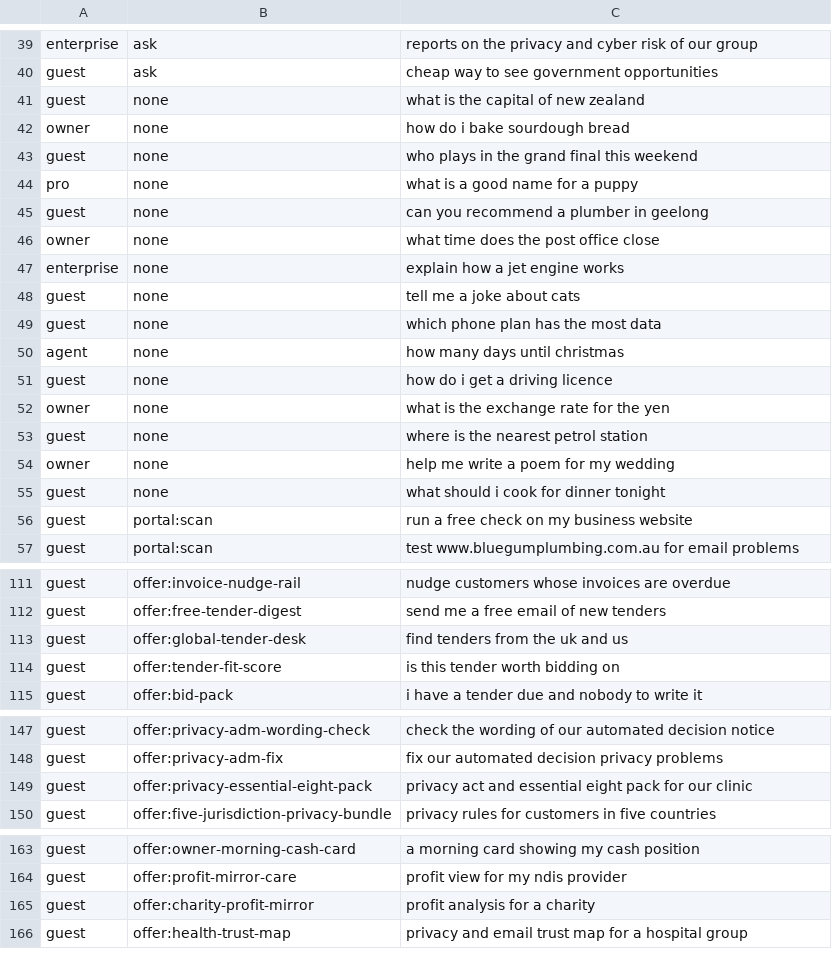
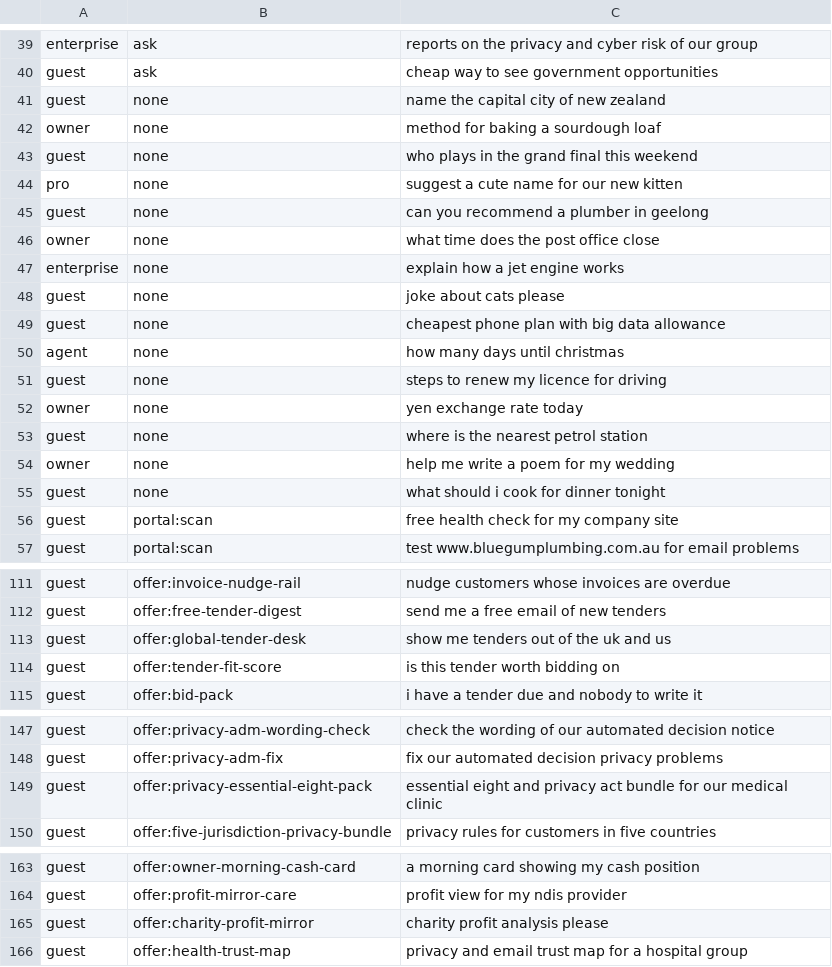
Before and after one commit to kyle4814/titanos-next, a TSV file: lib/concierge/dev3.tsv, drawn as a sheet; only a part is shown, gaps mark what is left out; the diff covers the shown part only.

```diff
--- a/lib/concierge/dev3.tsv
+++ b/lib/concierge/dev3.tsv
@@ -40,6 +40,6 @@ enterprise	ask	reports on the privacy and cyber risk of our group
 guest	ask	cheap way to see government opportunities
-guest	none	what is the capital of new zealand
-owner	none	how do i bake sourdough bread
+guest	none	name the capital city of new zealand
+owner	none	method for baking a sourdough loaf
 guest	none	who plays in the grand final this weekend
-pro	none	what is a good name for a puppy
+pro	none	suggest a cute name for our new kitten
 guest	none	can you recommend a plumber in geelong
@@ -47,7 +47,7 @@ owner	none	what time does the post office close
 enterprise	none	explain how a jet engine works
-guest	none	tell me a joke about cats
-guest	none	which phone plan has the most data
+guest	none	joke about cats please
+guest	none	cheapest phone plan with big data allowance
 agent	none	how many days until christmas
-guest	none	how do i get a driving licence
-owner	none	what is the exchange rate for the yen
+guest	none	steps to renew my licence for driving
+owner	none	yen exchange rate today
 guest	none	where is the nearest petrol station
@@ -55,3 +55,3 @@ owner	none	help me write a poem for my wedding
 guest	none	what should i cook for dinner tonight
-guest	portal:scan	run a free check on my business website
+guest	portal:scan	free health check for my company site
 guest	portal:scan	test www.bluegumplumbing.com.au for email problems
@@ -112,3 +112,3 @@ guest	offer:invoice-nudge-rail	nudge customers whose invoices are overdue
 guest	offer:free-tender-digest	send me a free email of new tenders
-guest	offer:global-tender-desk	find tenders from the uk and us
+guest	offer:global-tender-desk	show me tenders out of the uk and us
 guest	offer:tender-fit-score	is this tender worth bidding on
@@ -148,3 +148,3 @@ guest	offer:privacy-adm-wording-check	check the wording of our automated decisio
 guest	offer:privacy-adm-fix	fix our automated decision privacy problems
-guest	offer:privacy-essential-eight-pack	privacy act and essential eight pack for our clinic
+guest	offer:privacy-essential-eight-pack	essential eight and privacy act bundle for our medical clinic
 guest	offer:five-jurisdiction-privacy-bundle	privacy rules for customers in five countries
@@ -164,3 +164,3 @@ guest	offer:owner-morning-cash-card	a morning card showing my cash position
 guest	offer:profit-mirror-care	profit view for my ndis provider
-guest	offer:charity-profit-mirror	profit analysis for a charity
+guest	offer:charity-profit-mirror	charity profit analysis please
 guest	offer:health-trust-map	privacy and email trust map for a hospital group
```
Also changed, not shown: 22 edited cells elsewhere in this file, 5 other files.
